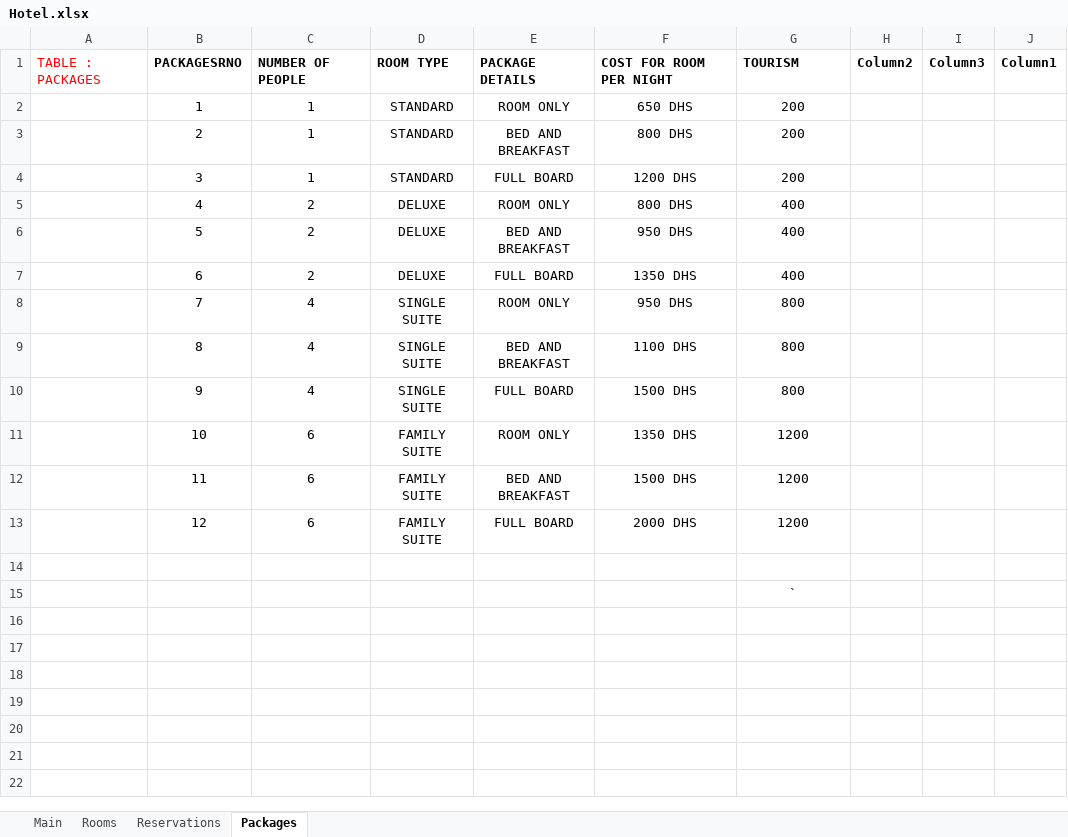
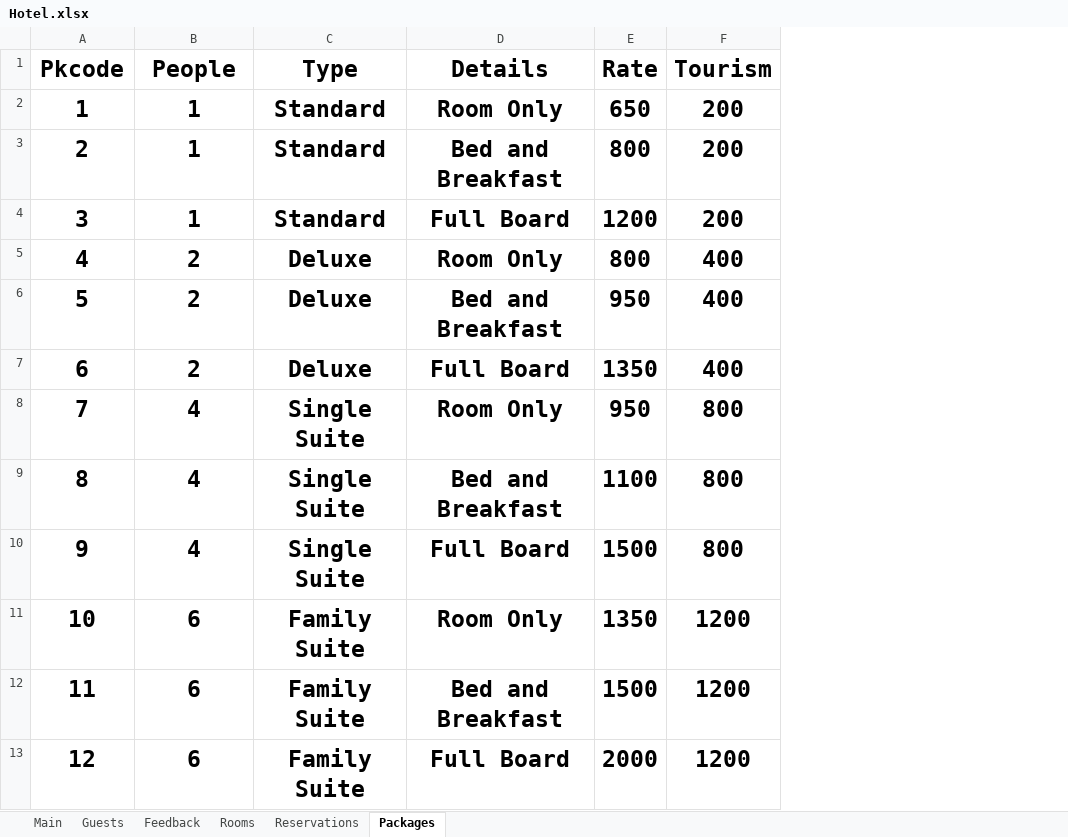
Before and after one commit to Agentgilspy/Hotel, an Excel workbook: Hotel.xlsx, sheet Packages, drawn as a sheet; values as stored, in another font and other column widths than the file's, no borders; table styles not drawn; removed rows and columns are numbered as before the commit, all else as after; the diff names each change by its address in the sheet, - before the commit and + after, or states it on an @@ line.

```diff
--- a/Hotel.xlsx (sheet Packages)
+++ b/Hotel.xlsx (sheet Packages)
+sheet tab: Guests
+sheet tab: Feedback
-column A, empty
-column D, rows 2-13: STANDARD | STANDARD | STANDARD | DELUXE | DELUXE | DELUXE | SINGLE SUITE | SINGLE SUITE | SINGLE SUITE | FAMILY SUITE | FAMILY SUITE | FAMILY SUITE
-column E, rows 2-13: ROOM ONLY | BED AND BREAKFAST | FULL BOARD | ROOM ONLY | BED AND BREAKFAST | FULL BOARD | ROOM ONLY | BED AND BREAKFAST | FULL BOARD | ROOM ONLY | BED AND BREAKFAST | FULL BOARD
-column F, rows 2-13: 650 DHS | 800 DHS | 1200 DHS | 800 DHS | 950 DHS | 1350 DHS | 950 DHS | 1100 DHS | 1500 DHS | 1350 DHS | 1500 DHS | 2000 DHS
+column C, rows 2-13: Standard | Standard | Standard | Deluxe | Deluxe | Deluxe | Single Suite | Single Suite | Single Suite | Family Suite | Family Suite | Family Suite
+column D, rows 2-13: Room Only | Bed and Breakfast | Full Board | Room Only | Bed and Breakfast | Full Board | Room Only | Bed and Breakfast | Full Board | Room Only | Bed and Breakfast | Full Board
+column E, rows 2-13: 650 | 800 | 1200 | 800 | 950 | 1350 | 950 | 1100 | 1500 | 1350 | 1500 | 2000
-column H, empty
-column I, empty
-column J, empty
-row 1: TABLE : PACKAGES | PACKAGESRNO | NUMBER OF PEOPLE | ROOM TYPE | PACKAGE DETAILS | COST FOR ROOM PER NIGHT | TOURISM | Column2 | Column3 | Column1
+row 1: Pkcode | People | Type | Details | Rate | Tourism
-A2:B13 bold: off
+A2:B13 bold: on, text size: larger
-F2:F13 bold: off
+F2:F13 bold: on, text size: larger
-row 14: (empty)
-row 15:  |  |  |  |  |  | `
```
Also changed, not shown: sheet Reservations, sheet Rooms, sheet Main.
